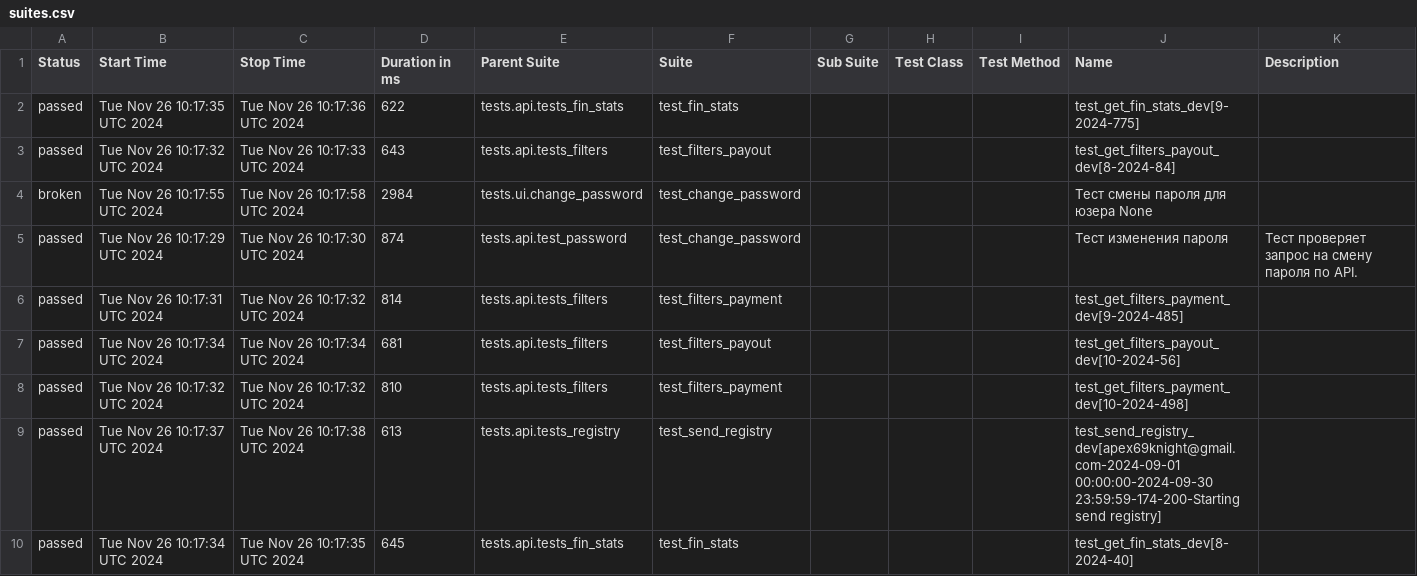
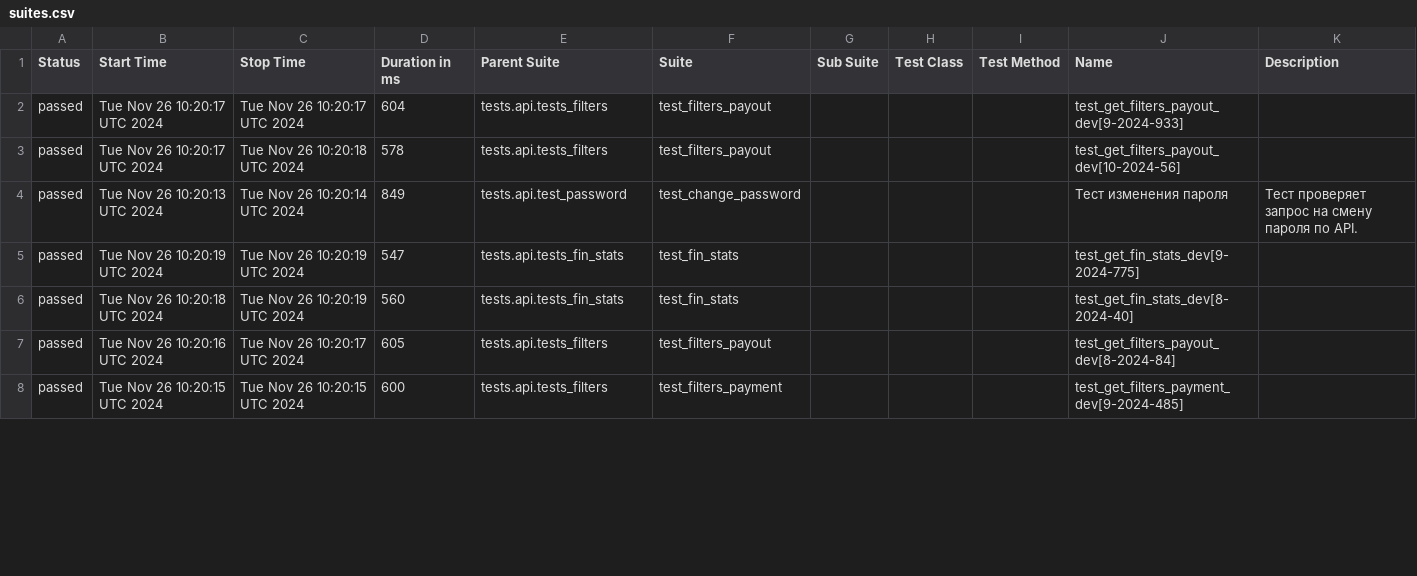
Before and after one commit to VadimZhuckow/allure_report, a CSV file: data/suites.csv, drawn as a sheet; only a part is shown; the diff covers the shown part only.

```diff
--- a/data/suites.csv
+++ b/data/suites.csv
@@ -1,10 +1,8 @@
 "Status","Start Time","Stop Time","Duration in ms","Parent Suite","Suite","Sub Suite","Test Class","Test Method","Name","Description"
-"passed","Tue Nov 26 10:17:35 UTC 2024","Tue Nov 26 10:17:36 UTC 2024","622","tests.api.tests_fin_stats","test_fin_stats","","","","test_get_fin_stats_dev[9-2024-775]",""
-"passed","Tue Nov 26 10:17:32 UTC 2024","Tue Nov 26 10:17:33 UTC 2024","643","tests.api.tests_filters","test_filters_payout","","","","test_get_filters_payout_dev[8-2024-84]",""
-"broken","Tue Nov 26 10:17:55 UTC 2024","Tue Nov 26 10:17:58 UTC 2024","2984","tests.ui.change_password","test_change_password","","","","Тест смены пароля для юзера None",""
-"passed","Tue Nov 26 10:17:29 UTC 2024","Tue Nov 26 10:17:30 UTC 2024","874","tests.api.test_password","test_change_password","","","","Тест изменения пароля","Тест проверяет запрос на смену пароля по API."
-"passed","Tue Nov 26 10:17:31 UTC 2024","Tue Nov 26 10:17:32 UTC 2024","814","tests.api.tests_filters","test_filters_payment","","","","test_get_filters_payment_dev[9-2024-485]",""
-"passed","Tue Nov 26 10:17:34 UTC 2024","Tue Nov 26 10:17:34 UTC 2024","681","tests.api.tests_filters","test_filters_payout","","","","test_get_filters_payout_dev[10-2024-56]",""
-"passed","Tue Nov 26 10:17:32 UTC 2024","Tue Nov 26 10:17:32 UTC 2024","810","tests.api.tests_filters","test_filters_payment","","","","test_get_filters_payment_dev[10-2024-498]",""
-"passed","Tue Nov 26 10:17:37 UTC 2024","Tue Nov 26 10:17:38 UTC 2024","613","tests.api.tests_registry","test_send_registry","","","","test_send_registry_dev[apex69knight@gmail.com-2024-09-01 00:00:00-2024-09-30 23:59:59-174-200-Starting send registry]",""
-"passed","Tue Nov 26 10:17:34 UTC 2024","Tue Nov 26 10:17:35 UTC 2024","645","tests.api.tests_fin_stats","test_fin_stats","","","","test_get_fin_stats_dev[8-2024-40]",""
+"passed","Tue Nov 26 10:20:17 UTC 2024","Tue Nov 26 10:20:17 UTC 2024","604","tests.api.tests_filters","test_filters_payout","","","","test_get_filters_payout_dev[9-2024-933]",""
+"passed","Tue Nov 26 10:20:17 UTC 2024","Tue Nov 26 10:20:18 UTC 2024","578","tests.api.tests_filters","test_filters_payout","","","","test_get_filters_payout_dev[10-2024-56]",""
+"passed","Tue Nov 26 10:20:13 UTC 2024","Tue Nov 26 10:20:14 UTC 2024","849","tests.api.test_password","test_change_password","","","","Тест изменения пароля","Тест проверяет запрос на смену пароля по API."
+"passed","Tue Nov 26 10:20:19 UTC 2024","Tue Nov 26 10:20:19 UTC 2024","547","tests.api.tests_fin_stats","test_fin_stats","","","","test_get_fin_stats_dev[9-2024-775]",""
+"passed","Tue Nov 26 10:20:18 UTC 2024","Tue Nov 26 10:20:19 UTC 2024","560","tests.api.tests_fin_stats","test_fin_stats","","","","test_get_fin_stats_dev[8-2024-40]",""
+"passed","Tue Nov 26 10:20:16 UTC 2024","Tue Nov 26 10:20:17 UTC 2024","605","tests.api.tests_filters","test_filters_payout","","","","test_get_filters_payout_dev[8-2024-84]",""
+"passed","Tue Nov 26 10:20:15 UTC 2024","Tue Nov 26 10:20:15 UTC 2024","600","tests.api.tests_filters","test_filters_payment","","","","test_get_filters_payment_dev[9-2024-485]",""
```
Also changed, not shown: 3 added rows, 1 removed row and 15 edited cells elsewhere in this file, 31 other files.
